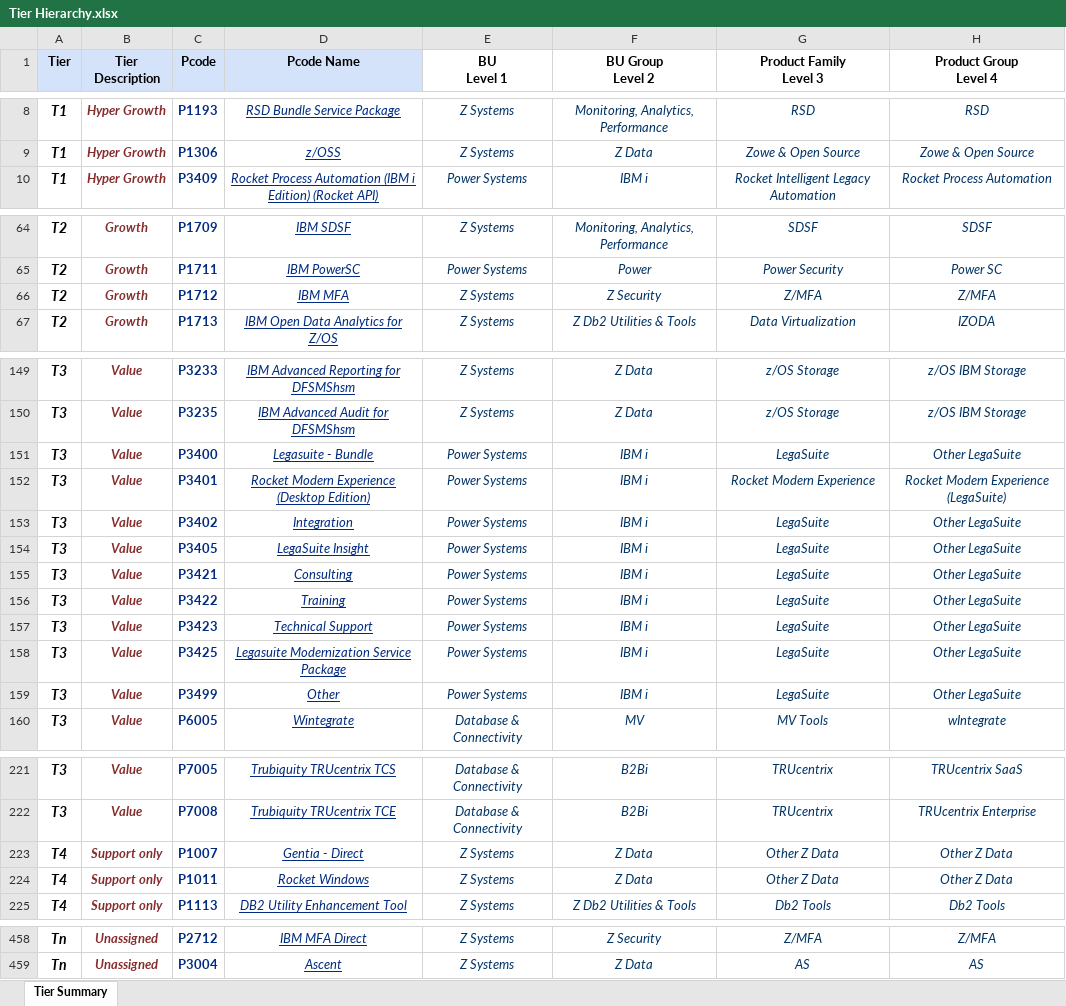
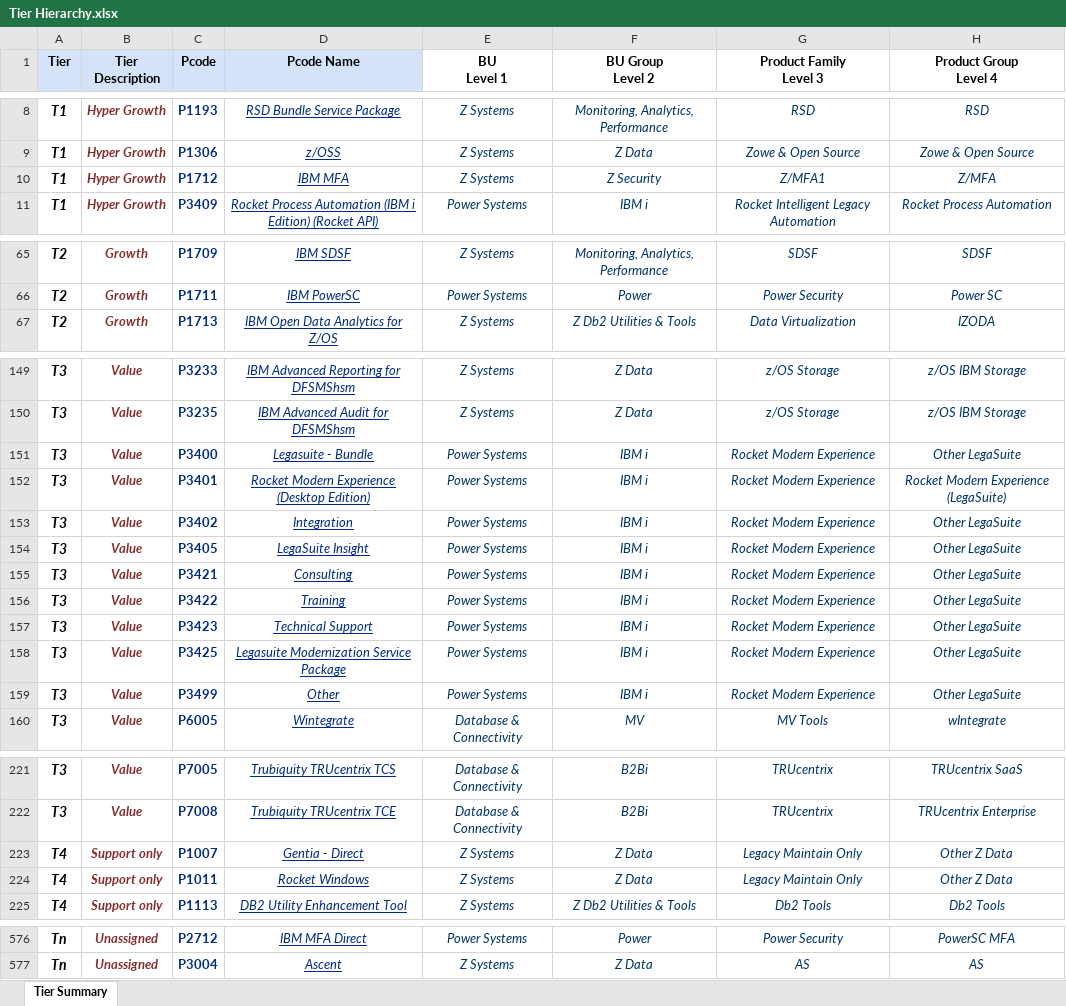
Before and after one commit to EshaS9716/OpenXMLExcel, an Excel workbook: WebApplication1/Template/Tier Hierarchy.xlsx, sheet Tier Summary, drawn as a sheet; only a part is shown, gaps mark what is left out; values as stored, in another font and other column widths than the file's, no borders; removed rows and columns are numbered as before the commit, all else as after; the diff covers the shown part only; the diff names each change by its address in the sheet, - before the commit and + after, or states it on an @@ line.

```diff
--- a/WebApplication1/Template/Tier Hierarchy.xlsx (sheet Tier Summary)
+++ b/WebApplication1/Template/Tier Hierarchy.xlsx (sheet Tier Summary)
+row 10: T1 | Hyper Growth | P1712 | IBM MFA | Z Systems | Z Security | Z/MFA1 | Z/MFA
-row 66: T2 | Growth | P1712 | IBM MFA | Z Systems | Z Security | Z/MFA | Z/MFA
-G151 (Product Family Level 3): LegaSuite
+G151 (Product Family Level 3): Rocket Modern Experience
-G153:G159 (Product Family Level 3): LegaSuite
+G153:G159 (Product Family Level 3): Rocket Modern Experience
-G223:G224 (Product Family Level 3): Other Z Data
+G223:G224 (Product Family Level 3): Legacy Maintain Only
-E576 (BU Level 1): Z Systems
+E576 (BU Level 1): Power Systems
-F576 (BU Group Level 2): Z Security
+F576 (BU Group Level 2): Power
-G576 (Product Family Level 3): Z/MFA
+G576 (Product Family Level 3): Power Security
-H576 (Product Group Level 4): Z/MFA
+H576 (Product Group Level 4): PowerSC MFA
```
Also changed, not shown: 118 added rows and 22 edited cells elsewhere in this sheet, WebApplication1/Template/MyDataTemplate.xlsx, WebApplication1/Template/Rocket Product Hierarchy.xlsx, 3 other files.
